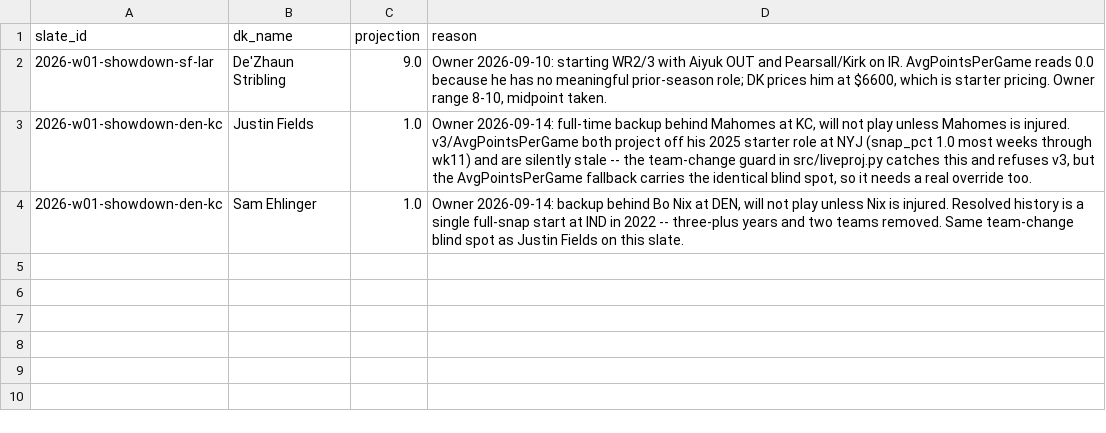
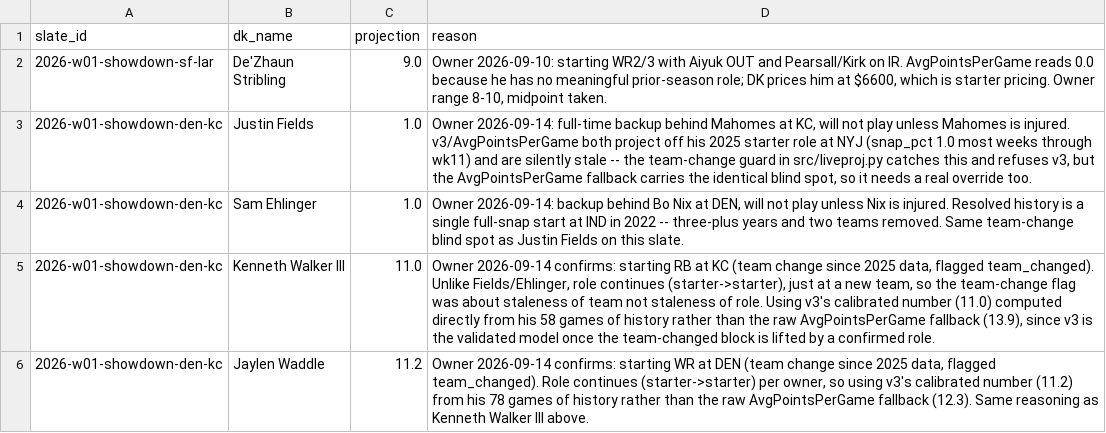
Before and after one commit to bpattypick/dfs_opto, a CSV file: data/projection_overrides.csv, drawn as a sheet.

```diff
--- a/data/projection_overrides.csv
+++ b/data/projection_overrides.csv
@@ -4 +4,3 @@ slate_id,dk_name,projection,reason
 2026-w01-showdown-den-kc,Sam Ehlinger,1.0,"Owner 2026-09-14: backup behind Bo Nix at DEN, will not play unless Nix is injured. Resolved history is a single full-snap start at IND in 2022 -- three-plus years and two teams removed. Same team-change blind spot as Justin Fields on this slate."
+2026-w01-showdown-den-kc,Kenneth Walker III,11.0,"Owner 2026-09-14 confirms: starting RB at KC (team change since 2025 data, flagged team_changed). Unlike Fields/Ehlinger, role continues (starter->starter), just at a new team, so the team-change flag was about staleness of team not staleness of role. Using v3's calibrated number (11.0) computed directly from his 58 games of history rather than the raw AvgPointsPerGame fallback (13.9), since v3 is the validated model once the team-changed block is lifted by a confirmed role."
+2026-w01-showdown-den-kc,Jaylen Waddle,11.2,"Owner 2026-09-14 confirms: starting WR at DEN (team change since 2025 data, flagged team_changed). Role continues (starter->starter) per owner, so using v3's calibrated number (11.2) from his 78 games of history rather than the raw AvgPointsPerGame fallback (12.3). Same reasoning as Kenneth Walker III above."
```
